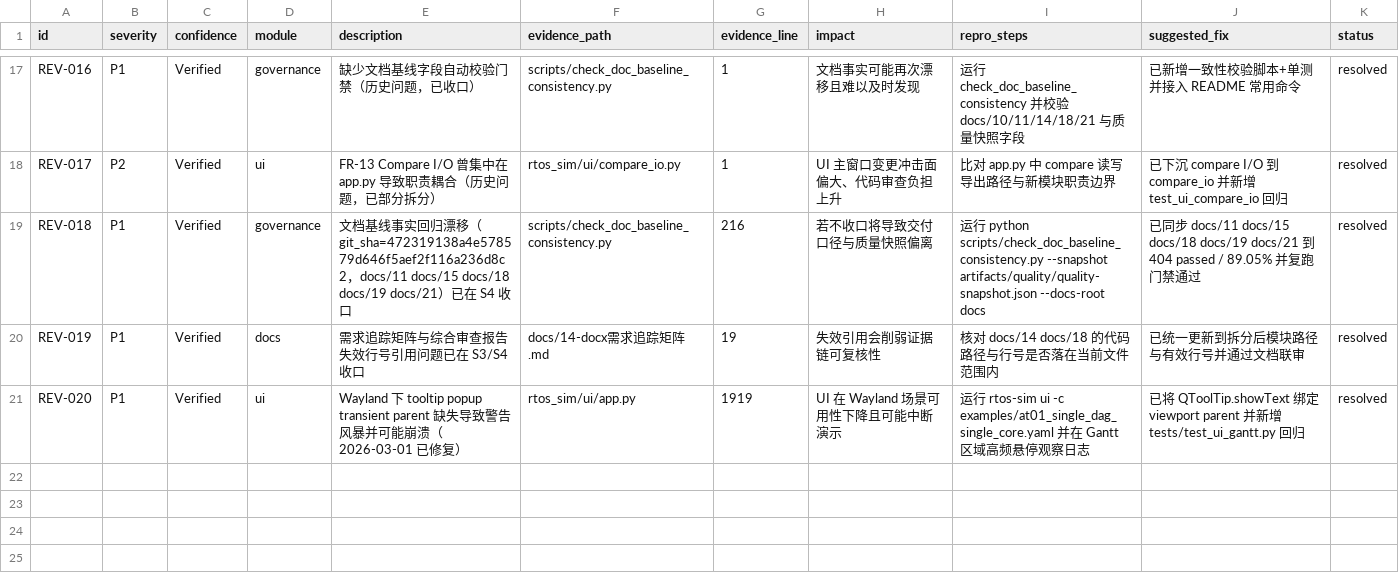
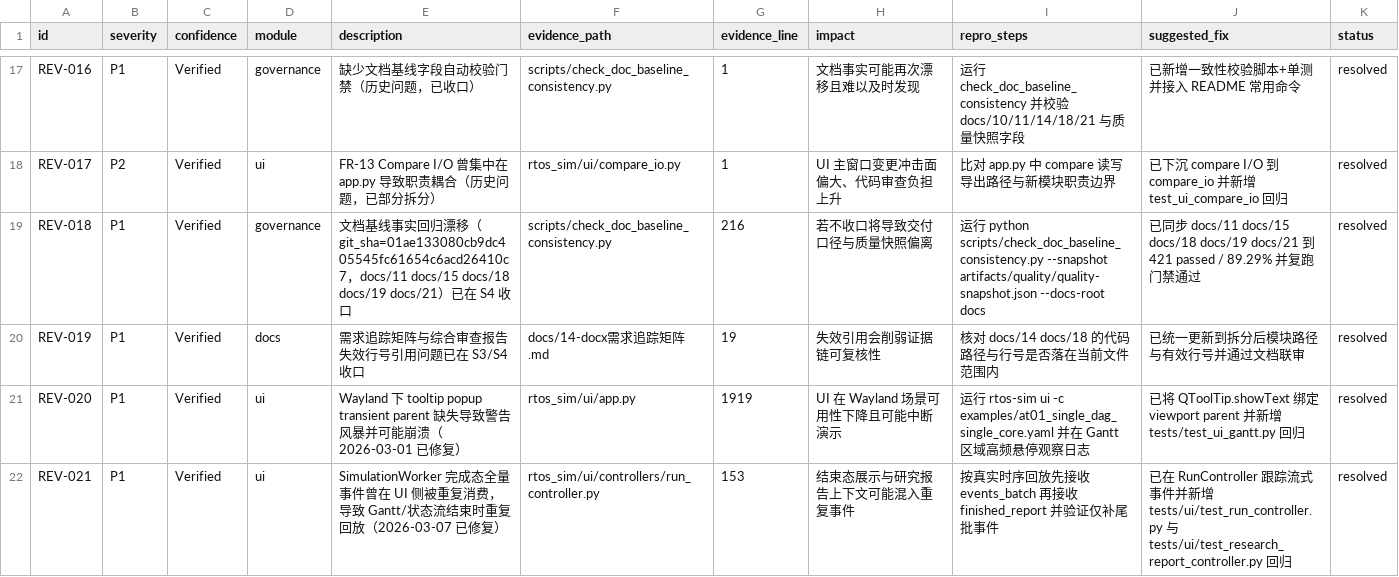
Before and after one commit to laoyu17/shenrengongju, a CSV file: docs/20-审查问题台账.csv, drawn as a sheet; only a part is shown, gaps mark what is left out.

```diff
--- a/docs/20-审查问题台账.csv
+++ b/docs/20-审查问题台账.csv
@@ -18,4 +18,5 @@ REV-016,P1,Verified,governance,缺少文档基线字段自动校验门禁（历
 REV-017,P2,Verified,ui,FR-13 Compare I/O 曾集中在 app.py 导致职责耦合（历史问题，已部分拆分）,rtos_sim/ui/compare_io.py,1,UI 主窗口变更冲击面偏大、代码审查负担上升,比对 app.py 中 compare 读写导出路径与新模块职责边界,已下沉 compare I/O 到 compare_io 并新增 test_ui_compare_io 回归,resolved
-REV-018,P1,Verified,governance,文档基线事实回归漂移（git_sha=472319138a4e578579d646f5aef2f116a236d8c2，docs/11 docs/15 docs/18 docs/19 docs/21）已在 S4 收口,scripts/check_doc_baseline_consistency.py,216,若不收口将导致交付口径与质量快照偏离,运行 python scripts/check_doc_baseline_consistency.py --snapshot artifacts/quality/quality-snapshot.json --docs-root docs,已同步 docs/11 docs/15 docs/18 docs/19 docs/21 到 404 passed / 89.05% 并复跑门禁通过,resolved
+REV-018,P1,Verified,governance,文档基线事实回归漂移（git_sha=01ae133080cb9dc405545fc61654c6acd26410c7，docs/11 docs/15 docs/18 docs/19 docs/21）已在 S4 收口,scripts/check_doc_baseline_consistency.py,216,若不收口将导致交付口径与质量快照偏离,运行 python scripts/check_doc_baseline_consistency.py --snapshot artifacts/quality/quality-snapshot.json --docs-root docs,已同步 docs/11 docs/15 docs/18 docs/19 docs/21 到 421 passed / 89.29% 并复跑门禁通过,resolved
 REV-019,P1,Verified,docs,需求追踪矩阵与综合审查报告失效行号引用问题已在 S3/S4 收口,docs/14-docx需求追踪矩阵.md,19,失效引用会削弱证据链可复核性,核对 docs/14 docs/18 的代码路径与行号是否落在当前文件范围内,已统一更新到拆分后模块路径与有效行号并通过文档联审,resolved
 REV-020,P1,Verified,ui,Wayland 下 tooltip popup transient parent 缺失导致警告风暴并可能崩溃（2026-03-01 已修复）,rtos_sim/ui/app.py,1919,UI 在 Wayland 场景可用性下降且可能中断演示,运行 rtos-sim ui -c examples/at01_single_dag_single_core.yaml 并在 Gantt 区域高频悬停观察日志,已将 QToolTip.showText 绑定 viewport parent 并新增 tests/test_ui_gantt.py 回归,resolved
+REV-021,P1,Verified,ui,SimulationWorker 完成态全量事件曾在 UI 侧被重复消费，导致 Gantt/状态流结束时重复回放（2026-03-07 已修复）,rtos_sim/ui/controllers/run_controller.py,153,结束态展示与研究报告上下文可能混入重复事件,按真实时序回放先接收 events_batch 再接收 finished_report 并验证仅补尾批事件,已在 RunController 跟踪流式事件并新增 tests/ui/test_run_controller.py 与 tests/ui/test_research_report_controller.py 回归,resolved
```
Also changed, not shown: review/03-问题台账.csv, 57 other files.
